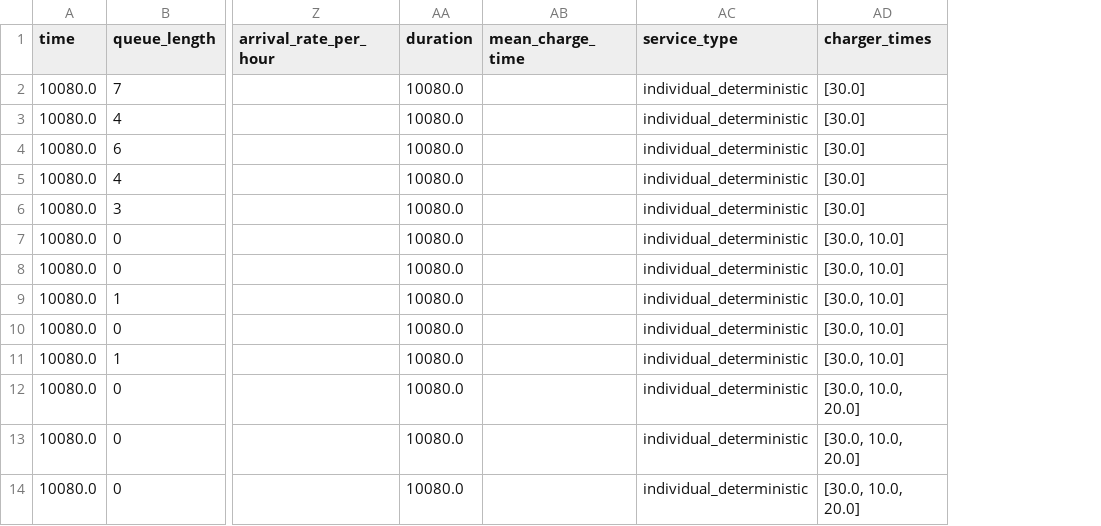
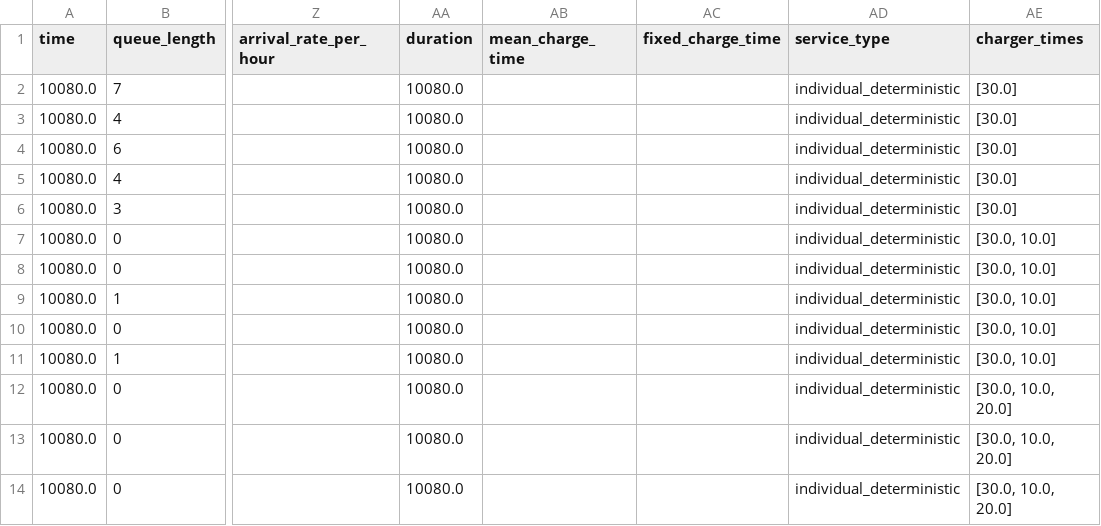
Before and after one commit to Pktu951/Modele_kolejkowe_AiR26, a CSV file: robot_charging_simulation/examples/demo_results/closed_individual/runs.csv, drawn as a sheet; only a part is shown, gaps mark what is left out; the diff names each change by its address in the sheet, - before the commit and + after, or states it on an @@ line.

```diff
--- a/robot_charging_simulation/examples/demo_results/closed_individual/runs.csv
+++ b/robot_charging_simulation/examples/demo_results/closed_individual/runs.csv
+column AC (fixed_charge_time), empty
```
Also changed, not shown: robot_charging_simulation/examples/demo_results/closed/runs.csv, robot_charging_simulation/examples/demo_results/closed/summary.csv, 23 other files.
